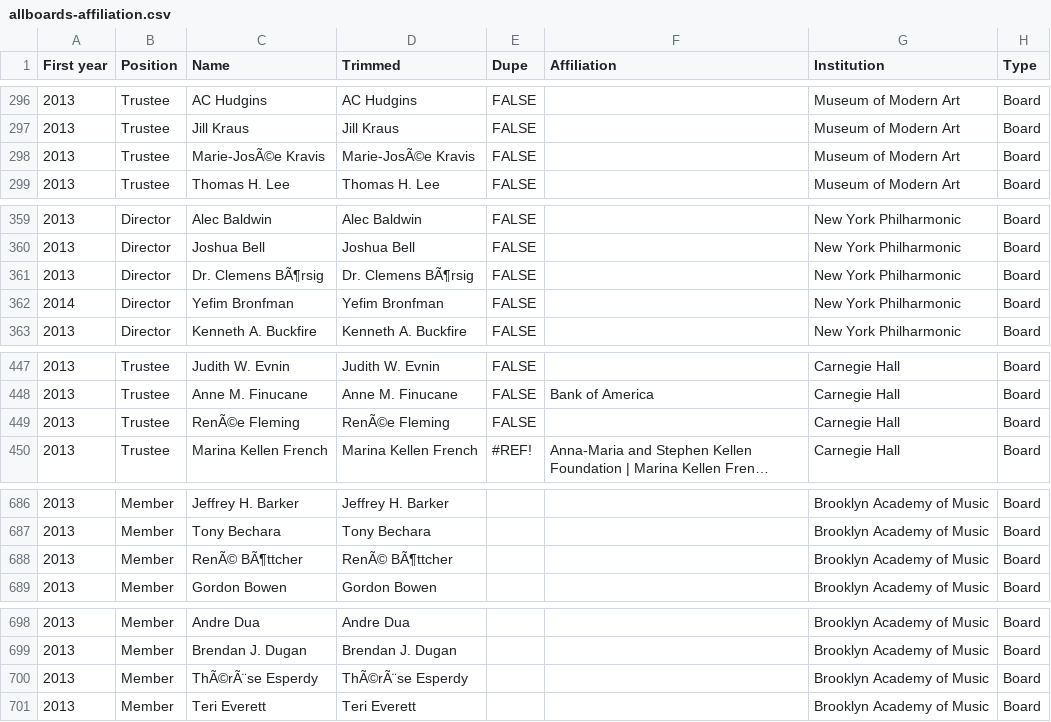
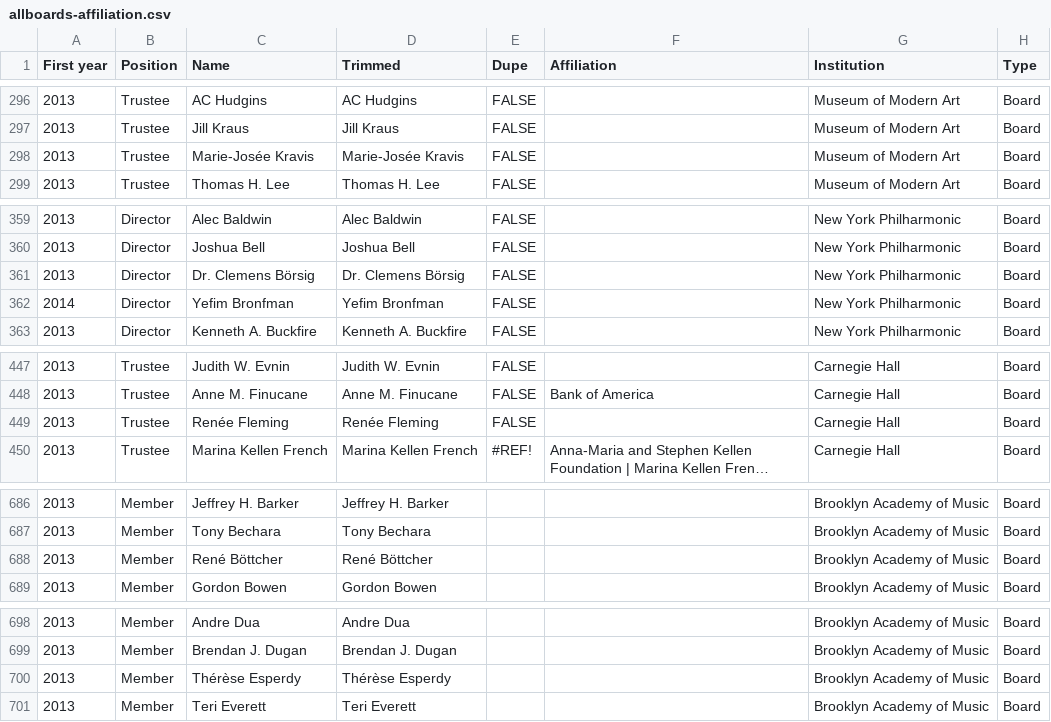
Before and after one commit to mw10104587/data2-Philanthropy, a CSV file: boards_data/allboards-affiliation.csv, drawn as a sheet; only a part is shown, gaps mark what is left out; long unchanged cells end in …; the diff covers the shown part only; the diff names each change by its address in the sheet, - before the commit and + after, or states it on an @@ line.

```diff
--- a/boards_data/allboards-affiliation.csv
+++ b/boards_data/allboards-affiliation.csv
-C298 (Name): Marie-JosÃ©e Kravis
+C298 (Name): Marie-Josée Kravis
-D298 (Trimmed): Marie-JosÃ©e Kravis
+D298 (Trimmed): Marie-Josée Kravis
-C361 (Name): Dr. Clemens BÃ¶rsig
+C361 (Name): Dr. Clemens Börsig
-D361 (Trimmed): Dr. Clemens BÃ¶rsig
+D361 (Trimmed): Dr. Clemens Börsig
-C449 (Name): RenÃ©e Fleming
+C449 (Name): Renée Fleming
-D449 (Trimmed): RenÃ©e Fleming
+D449 (Trimmed): Renée Fleming
-C688 (Name): RenÃ© BÃ¶ttcher
+C688 (Name): René Böttcher
-D688 (Trimmed): RenÃ© BÃ¶ttcher
+D688 (Trimmed): René Böttcher
-C700 (Name): ThÃ©rÃ¨se Esperdy
+C700 (Name): Thérèse Esperdy
-D700 (Trimmed): ThÃ©rÃ¨se Esperdy
+D700 (Trimmed): Thérèse Esperdy
```
Also changed, not shown: 28 edited cells elsewhere in this file, 48 other files.
